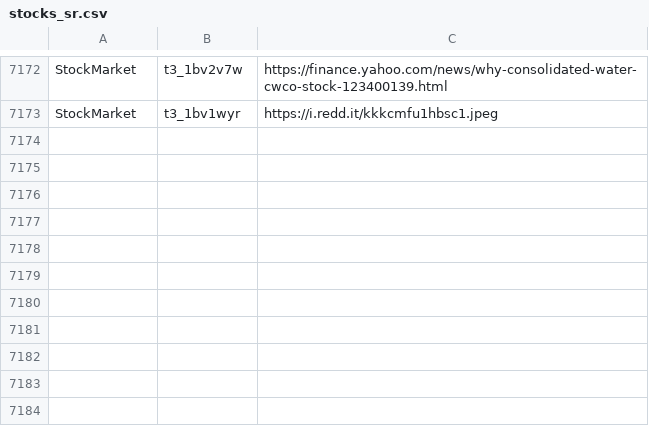
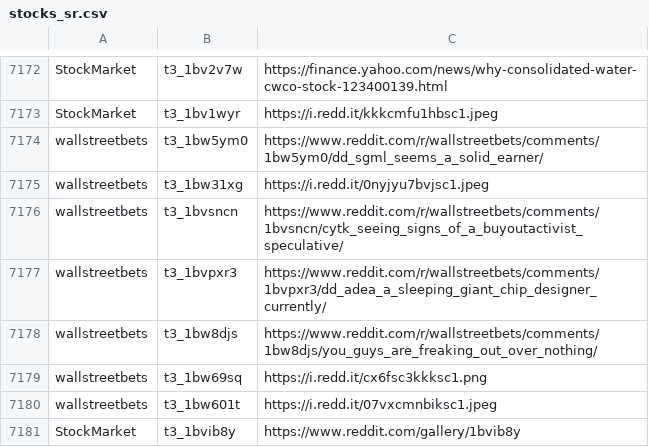
Before and after one commit to dli-invest/finreddit, a CSV file: internal/stocks_sr.csv, drawn as a sheet; only a part is shown, gaps mark what is left out; the diff names each change by its address in the sheet, - before the commit and + after, or states it on an @@ line.

```diff
--- a/internal/stocks_sr.csv
+++ b/internal/stocks_sr.csv
+row 7174: wallstreetbets | t3_1bw5ym0 | https://www.reddit.com/r/wallstreetbets/comments/1bw5ym0/dd_sgml_seems_a_solid_earner/
+row 7175: wallstreetbets | t3_1bw31xg | https://i.redd.it/0nyjyu7bvjsc1.jpeg
+row 7176: wallstreetbets | t3_1bvsncn | https://www.reddit.com/r/wallstreetbets/comments/1bvsncn/cytk_seeing_signs_of_a_buyoutactivist_speculative/
+row 7177: wallstreetbets | t3_1bvpxr3 | https://www.reddit.com/r/wallstreetbets/comments/1bvpxr3/dd_adea_a_sleeping_giant_chip_designer_currently/
+row 7178: wallstreetbets | t3_1bw8djs | https://www.reddit.com/r/wallstreetbets/comments/1bw8djs/you_guys_are_freaking_out_over_nothing/
+row 7179: wallstreetbets | t3_1bw69sq | https://i.redd.it/cx6fsc3kkksc1.png
+row 7180: wallstreetbets | t3_1bw601t | https://i.redd.it/07vxcmnbiksc1.jpeg
+row 7181: StockMarket | t3_1bvib8y | https://www.reddit.com/gallery/1bvib8y
```
